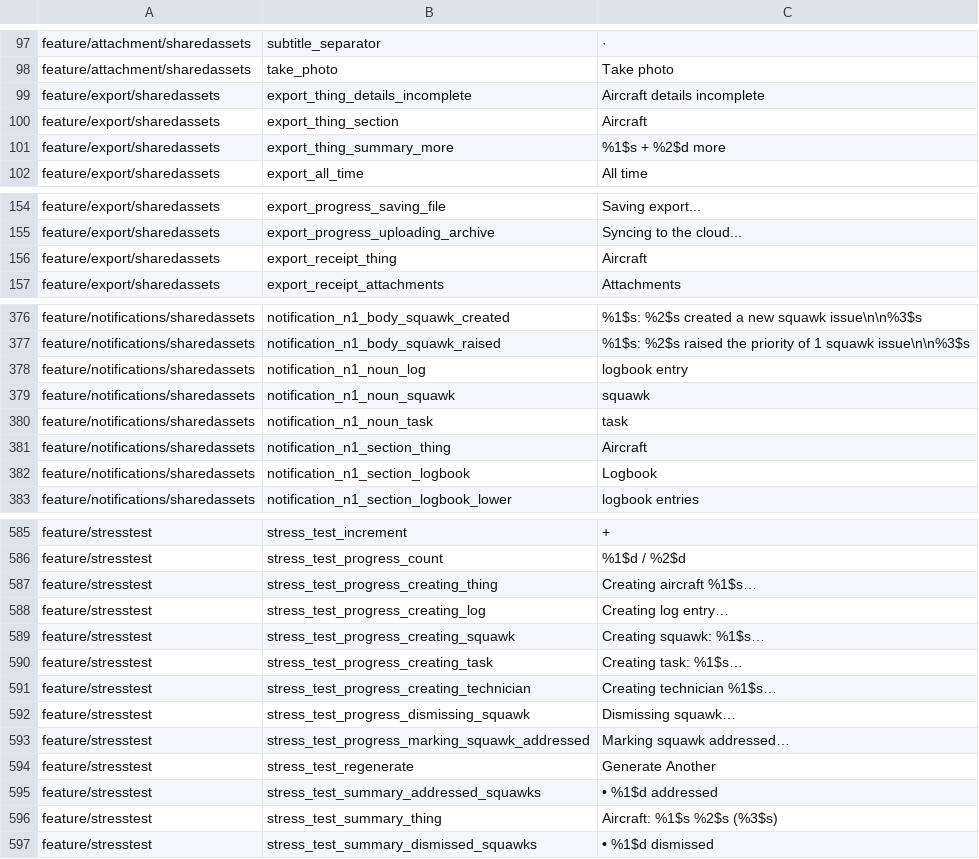
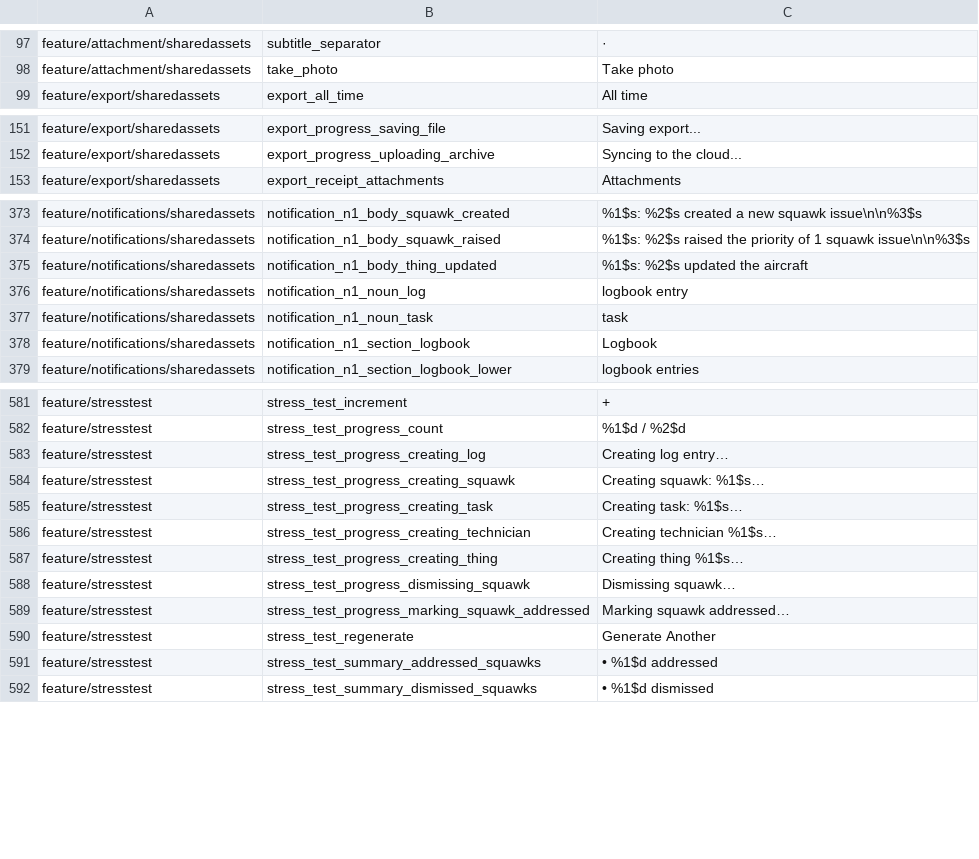
Before and after one commit to fz172/squawkit, a TSV file: core/template/src/androidHostTest/resources/string_snapshot.tsv, drawn as a sheet; only a part is shown, gaps mark what is left out; the diff covers the shown part only.

Commit message:
refactor(phase2): delete the labels that are only a lexicon word
Follows the rule from the previous commit to the four remaining strings whose entire value was
"Aircraft".

export_thing_section and export_receipt_thing are gone; both call sites in ExportSelectionScreen
read the formatter directly. notification_n1_section_thing is gone; sectionTitle's else-branch reads
the lexicon. The stress-test strings are a developer surface with no lexicon plumbing worth adding,
so they are simply reworded to "Thing" as fixed text.

Two of these went wrong first and are worth recording.

notification_n1_section_squawks was deleted alongside them and had to come back. It has a second
consumer in WebForeignWriteDetector, which is jsMain — so the Android build compiled clean and only
the web target caught it. Its section enum stores a StringResource rather than rendering one, so
there is nothing to substitute into; converting it is a bigger change that belongs with #661. The
push renderer now reads the same resource rather than the lexicon, so web and push cannot drift
apart in Phase 3 while both claim to name the same section.

The lesson generalises past this one string: the dead-string sweep in #685 searched every source set
precisely because a resource can be used from exactly one platform. Deleting three by hand without
re-running that sweep is what let this through.

The snapshot floor drops from 900 to 850. It is a truncation smoke test, not a census — the test
above already reports additions and removals by name — and 66 dead strings were deleted in #685.
The comment now says to lower it deliberately and never to reach green.

73 recipes. Verified on all three platforms, run separately: the combined multi-target invocation
races the export README codegen task and fails spuriously, which cost a diagnosis earlier today.

```diff
--- a/core/template/src/androidHostTest/resources/string_snapshot.tsv
+++ b/core/template/src/androidHostTest/resources/string_snapshot.tsv
@@ -98,5 +98,2 @@ feature/attachment/sharedassets	subtitle_separator	 ·
 feature/attachment/sharedassets	take_photo	Take photo
-feature/export/sharedassets	export_thing_details_incomplete	Aircraft details incomplete
-feature/export/sharedassets	export_thing_section	Aircraft
-feature/export/sharedassets	export_thing_summary_more	%1$s + %2$d more
 feature/export/sharedassets	export_all_time	All time
@@ -155,3 +152,2 @@ feature/export/sharedassets	export_progress_saving_file	Saving export...
 feature/export/sharedassets	export_progress_uploading_archive	Syncing to the cloud...
-feature/export/sharedassets	export_receipt_thing	Aircraft
 feature/export/sharedassets	export_receipt_attachments	Attachments
@@ -377,6 +374,5 @@ feature/notifications/sharedassets	notification_n1_body_squawk_created	%1$s: %2$
 feature/notifications/sharedassets	notification_n1_body_squawk_raised	%1$s: %2$s raised the priority of 1 squawk issue\n\n%3$s
+feature/notifications/sharedassets	notification_n1_body_thing_updated	%1$s: %2$s updated the aircraft
 feature/notifications/sharedassets	notification_n1_noun_log	logbook entry
-feature/notifications/sharedassets	notification_n1_noun_squawk	squawk
 feature/notifications/sharedassets	notification_n1_noun_task	task
-feature/notifications/sharedassets	notification_n1_section_thing	Aircraft
 feature/notifications/sharedassets	notification_n1_section_logbook	Logbook
@@ -586,3 +582,2 @@ feature/stresstest	stress_test_increment	+
 feature/stresstest	stress_test_progress_count	%1$d / %2$d
-feature/stresstest	stress_test_progress_creating_thing	Creating aircraft %1$s…
 feature/stresstest	stress_test_progress_creating_log	Creating log entry…
@@ -591,2 +586,3 @@ feature/stresstest	stress_test_progress_creating_task	Creating task: %1$s…
 feature/stresstest	stress_test_progress_creating_technician	Creating technician %1$s…
+feature/stresstest	stress_test_progress_creating_thing	Creating thing %1$s…
 feature/stresstest	stress_test_progress_dismissing_squawk	Dismissing squawk…
@@ -595,3 +591,2 @@ feature/stresstest	stress_test_regenerate	Generate Another
 feature/stresstest	stress_test_summary_addressed_squawks	  • %1$d addressed
-feature/stresstest	stress_test_summary_thing	Aircraft: %1$s %2$s (%3$s)
 feature/stresstest	stress_test_summary_dismissed_squawks	  • %1$d dismissed
```
Also changed, not shown: 2 added rows, 1 removed row, 10 moved rows and 1 edited cell elsewhere in this file, 7 other files.
